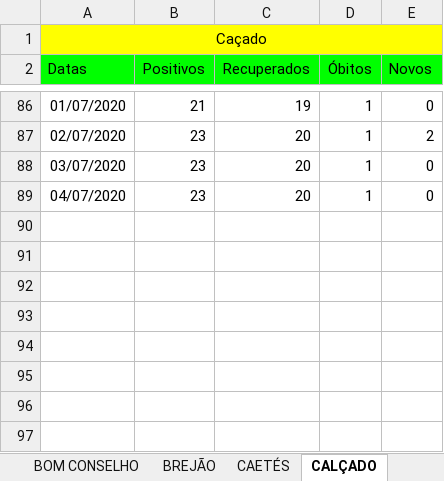
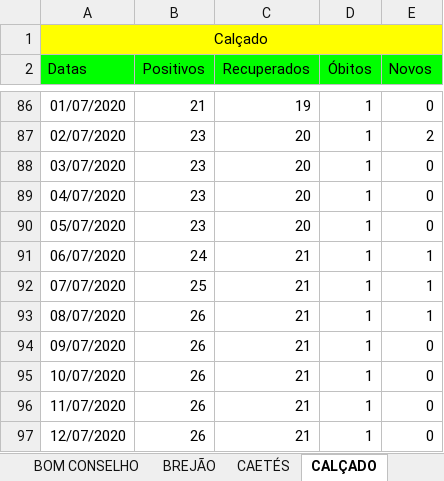
Before and after one commit to emanoelbarreiros/multicampidash, an Excel workbook: data/dados_raw_garanhuns.xlsx, sheet CALÇADO, drawn as a sheet; only a part is shown, gaps mark what is left out; values as stored, in another font and other column widths than the file's, no borders; the diff names each change by its address in the sheet, - before the commit and + after, or states it on an @@ line.

```diff
--- a/data/dados_raw_garanhuns.xlsx (sheet CALÇADO)
+++ b/data/dados_raw_garanhuns.xlsx (sheet CALÇADO)
-A1 (Datas): Caçado
+A1 (Datas): Calçado
+row 90: 05/07/2020 | 23 | 20 | 1 | 0
+row 91: 06/07/2020 | 24 | 21 | 1 | 1
+row 92: 07/07/2020 | 25 | 21 | 1 | 1
+row 93: 08/07/2020 | 26 | 21 | 1 | 1
+row 94: 09/07/2020 | 26 | 21 | 1 | 0
+row 95: 10/07/2020 | 26 | 21 | 1 | 0
+row 96: 11/07/2020 | 26 | 21 | 1 | 0
+row 97: 12/07/2020 | 26 | 21 | 1 | 0
```
Also changed, not shown: sheet CAPOEIRAS, sheet PARANATAMA, sheet TEREZINHA, sheet IATI, sheet BREJÃO, sheet JUPI, 14 more sheets, data/dados_garanhuns.xlsx, data/dados_raw_salgueiro.xlsx, 1 other file.
